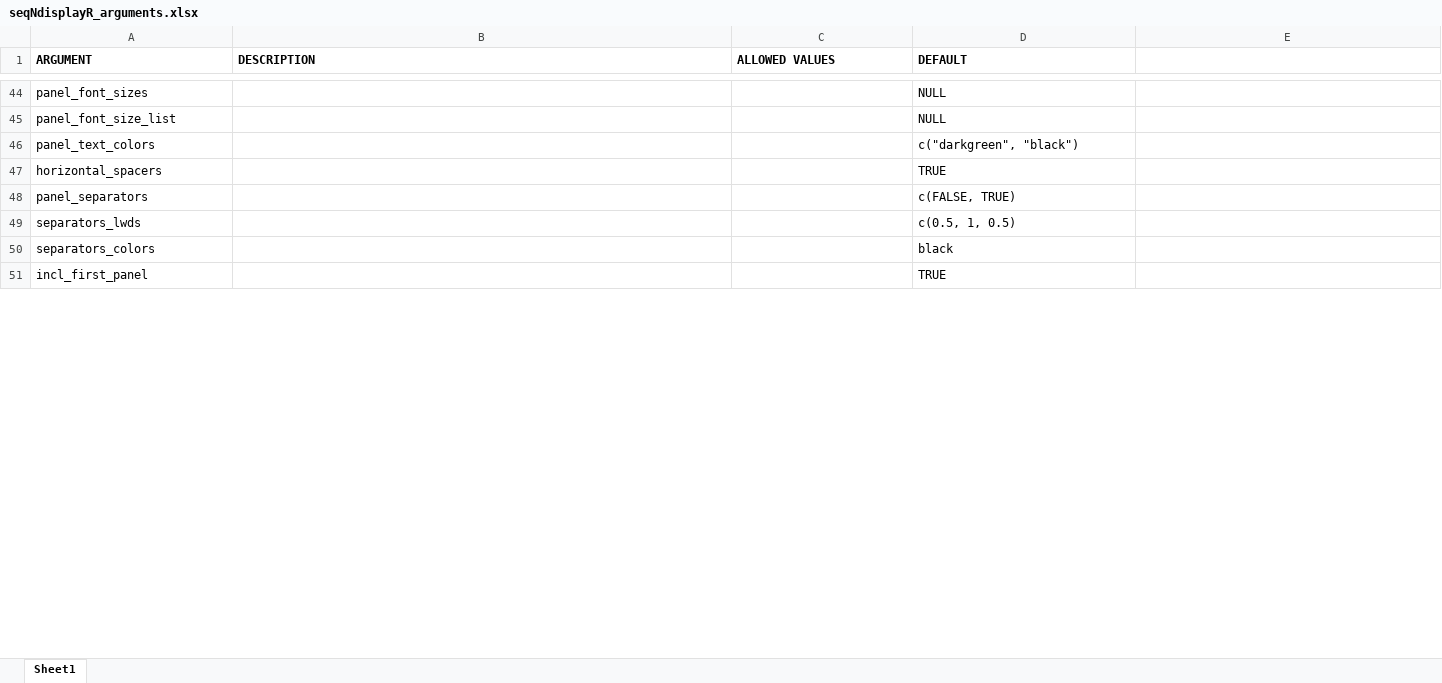
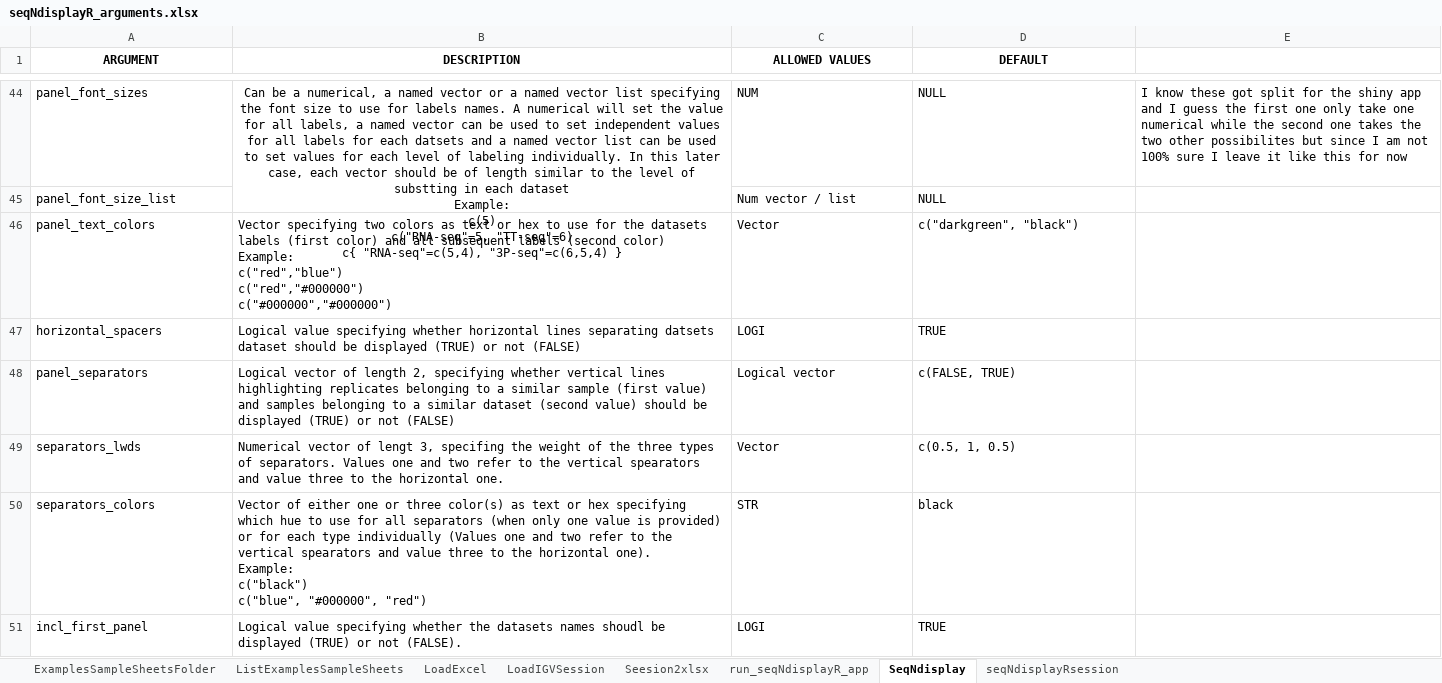
Before and after one commit to THJlab/seqNdisplayR, an Excel workbook: inst/shiny/seqNdisplayR_arguments.xlsx, sheet SeqNdisplay, drawn as a sheet; only a part is shown, gaps mark what is left out; values as stored, in another font and other column widths than the file's, no borders; ↵ is a line break in a cell; the diff covers the shown part only; the diff names each change by its address in the sheet, - before the commit and + after, or states it on an @@ line.

```diff
--- a/inst/shiny/seqNdisplayR_arguments.xlsx (sheet SeqNdisplay)
+++ b/inst/shiny/seqNdisplayR_arguments.xlsx (sheet SeqNdisplay)
-sheet tab: Sheet1
+sheet tab: SeqNdisplay
+sheet tab: ExamplesSampleSheetsFolder
+sheet tab: ListExamplesSampleSheets
+sheet tab: LoadExcel
+sheet tab: LoadIGVSession
+sheet tab: Seesion2xlsx
+sheet tab: run_seqNdisplayR_app
+sheet tab: seqNdisplayRsession
-A1:D1 alignment: left
+A1:D1 alignment: center
-B44 (DESCRIPTION): (empty)
+B44 (DESCRIPTION): Can be a numerical, a named vector or a named vector list specifying the font size to use for labels names. A numerical will set the value for all labels, a named vector can be used to set independent values for all labels for each datsets and a named vector list can be used to set values for each level of labeling individually. In this later case, each vector should be of length similar to the level of substting in each dataset ↵ Example: ↵ c(5) ↵ c("RNA-seq"=5, "TT-seq"=6) ↵ c{ "RNA-seq"=c(5,4), "3P-seq"=c(6,5,4) }
+B44:B45 merged
-C44 (ALLOWED VALUES): (empty)
+C44 (ALLOWED VALUES): NUM
-E44: (empty)
+E44: I know these got split for the shiny app and I guess the first one only take one numerical while the second one takes the two other possibilites but since I am not 100% sure I leave it like this for now
-C45 (ALLOWED VALUES): (empty)
+C45 (ALLOWED VALUES): Num vector / list
-B46 (DESCRIPTION): (empty)
+B46 (DESCRIPTION): Vector specifying two colors as text or hex to use for the datasets labels (first color) and all subsequent labels (second color) ↵ Example: ↵ c("red","blue") ↵ c("red","#000000") ↵ c("#000000","#000000")
-C46 (ALLOWED VALUES): (empty)
+C46 (ALLOWED VALUES): Vector
-B47 (DESCRIPTION): (empty)
+B47 (DESCRIPTION): Logical value specifying whether horizontal lines separating datsets dataset should be displayed (TRUE) or not (FALSE)
-C47 (ALLOWED VALUES): (empty)
+C47 (ALLOWED VALUES): LOGI
-B48 (DESCRIPTION): (empty)
+B48 (DESCRIPTION): Logical vector of length 2, specifying whether vertical lines highlighting replicates belonging to a similar sample (first value) and samples belonging to a similar dataset (second value) should be displayed (TRUE) or not (FALSE)
-C48 (ALLOWED VALUES): (empty)
+C48 (ALLOWED VALUES): Logical vector
-B49 (DESCRIPTION): (empty)
+B49 (DESCRIPTION): Numerical vector of lengt 3, specifing the weight of the three types of separators. Values one and two refer to the vertical spearators and value three to the horizontal one.
-C49 (ALLOWED VALUES): (empty)
+C49 (ALLOWED VALUES): Vector
-B50 (DESCRIPTION): (empty)
+B50 (DESCRIPTION): Vector of either one or three color(s) as text or hex specifying which hue to use for all separators (when only one value is provided) or for each type individually (Values one and two refer to the vertical spearators and value three to the horizontal one). ↵ Example: ↵ c("black") ↵ c("blue", "#000000", "red")
-C50 (ALLOWED VALUES): (empty)
+C50 (ALLOWED VALUES): STR
-B51 (DESCRIPTION): (empty)
+B51 (DESCRIPTION): Logical value specifying whether the datasets names shoudl be displayed (TRUE) or not (FALSE).
-C51 (ALLOWED VALUES): (empty)
+C51 (ALLOWED VALUES): LOGI
```
Also changed, not shown: 156 edited cells elsewhere in this sheet, inst/extdata/seqNdisplayR_sample_sheet_simple_v2.xlsx, inst/shiny/variable_defaults_and_help.xlsx, 3 other files.
